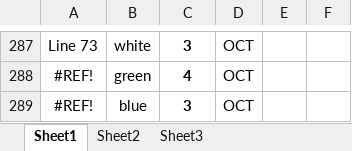
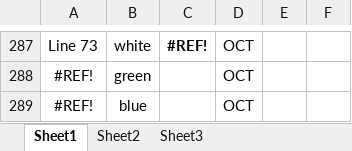
Before and after one commit to pfarrel/climbr, an Excel workbook: TickListImporter.Test/Resources/AwesomeTickList.xlsx, sheet Sheet1, drawn as a sheet; only a part is shown, gaps mark what is left out; values as stored, in another font and other column widths than the file's, no borders; the diff covers the shown part only; the diff names each change by its address in the sheet, - before the commit and + after, or states it on an @@ line.

Commit message:
Get AwesomeImporter working

```diff
--- a/TickListImporter.Test/Resources/AwesomeTickList.xlsx (sheet Sheet1)
+++ b/TickListImporter.Test/Resources/AwesomeTickList.xlsx (sheet Sheet1)
-C287: 3
+C287: #REF!
-C288: 4
+C288: (empty)
-C289: 3
+C289: (empty)
```
Also changed, not shown: 227 added rows, 227 removed rows, 38 moved rows, 14 edited cells and cell formats elsewhere in this sheet, formulas that keep their value, 10 other files.
